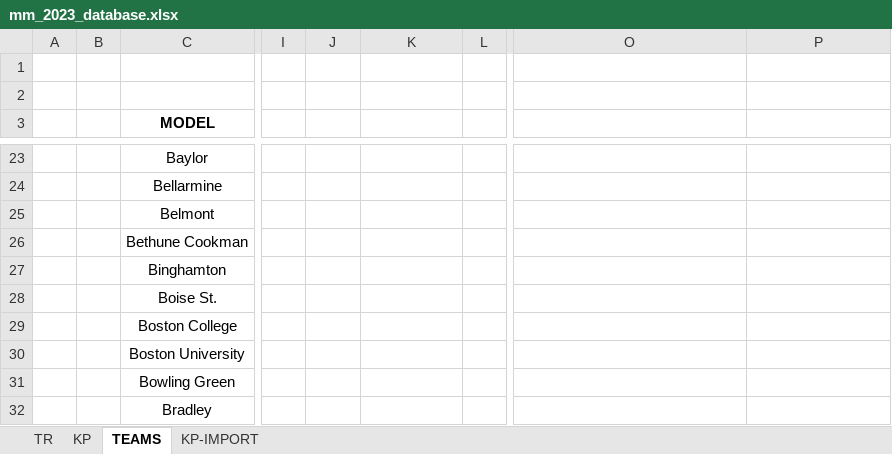
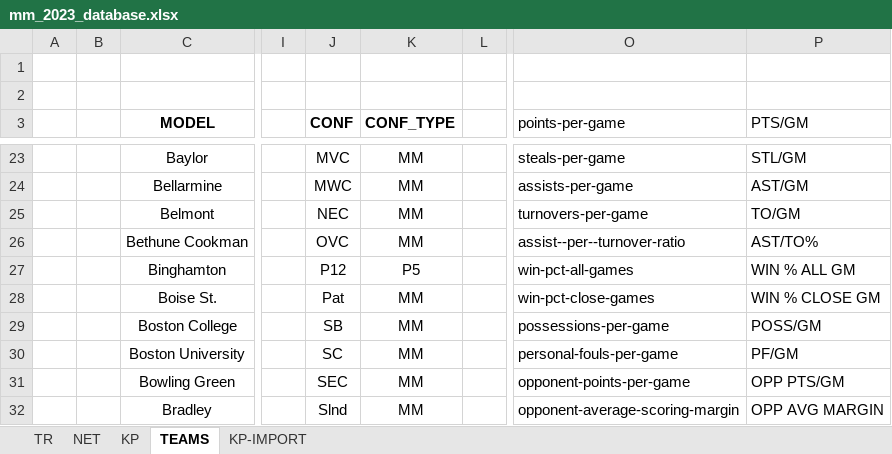
Before and after one commit to nehat312/march-madness-2023, an Excel workbook: data/mm_2023_database.xlsx, sheet TEAMS, drawn as a sheet; only a part is shown, gaps mark what is left out; values as stored, in another font and other column widths than the file's, no borders; the diff covers the shown part only; the diff names each change by its address in the sheet, - before the commit and + after, or states it on an @@ line.

```diff
--- a/data/mm_2023_database.xlsx (sheet TEAMS)
+++ b/data/mm_2023_database.xlsx (sheet TEAMS)
+sheet tab: NET
-J3: (empty)
+J3: CONF
-K3: (empty)
+K3: CONF_TYPE
-O3: (empty)
+O3: points-per-game
-P3: (empty)
+P3: PTS/GM
-J23 (CONF): (empty)
+J23 (CONF): MVC
-K23:K26 (CONF_TYPE): (empty)
+K23:K26 (CONF_TYPE): MM
-O23 (points-per-game): (empty)
+O23 (points-per-game): steals-per-game
-P23 (PTS/GM): (empty)
+P23 (PTS/GM): STL/GM
-J24 (CONF): (empty)
+J24 (CONF): MWC
-O24 (points-per-game): (empty)
+O24 (points-per-game): assists-per-game
-P24 (PTS/GM): (empty)
+P24 (PTS/GM): AST/GM
-J25 (CONF): (empty)
+J25 (CONF): NEC
-O25 (points-per-game): (empty)
+O25 (points-per-game): turnovers-per-game
-P25 (PTS/GM): (empty)
+P25 (PTS/GM): TO/GM
-J26 (CONF): (empty)
+J26 (CONF): OVC
-O26 (points-per-game): (empty)
+O26 (points-per-game): assist--per--turnover-ratio
-P26 (PTS/GM): (empty)
+P26 (PTS/GM): AST/TO%
-J27 (CONF): (empty)
+J27 (CONF): P12
-K27 (CONF_TYPE): (empty)
+K27 (CONF_TYPE): P5
-O27 (points-per-game): (empty)
+O27 (points-per-game): win-pct-all-games
-P27 (PTS/GM): (empty)
+P27 (PTS/GM): WIN % ALL GM
-J28 (CONF): (empty)
+J28 (CONF): Pat
-K28:K32 (CONF_TYPE): (empty)
+K28:K32 (CONF_TYPE): MM
-O28 (points-per-game): (empty)
+O28 (points-per-game): win-pct-close-games
-P28 (PTS/GM): (empty)
+P28 (PTS/GM): WIN % CLOSE GM
-J29 (CONF): (empty)
+J29 (CONF): SB
-O29 (points-per-game): (empty)
+O29 (points-per-game): possessions-per-game
-P29 (PTS/GM): (empty)
+P29 (PTS/GM): POSS/GM
-J30 (CONF): (empty)
+J30 (CONF): SC
-O30 (points-per-game): (empty)
+O30 (points-per-game): personal-fouls-per-game
-P30 (PTS/GM): (empty)
+P30 (PTS/GM): PF/GM
-J31 (CONF): (empty)
+J31 (CONF): SEC
-O31 (points-per-game): (empty)
+O31 (points-per-game): opponent-points-per-game
-P31 (PTS/GM): (empty)
+P31 (PTS/GM): OPP PTS/GM
-J32 (CONF): (empty)
+J32 (CONF): Slnd
-O32 (points-per-game): (empty)
+O32 (points-per-game): opponent-average-scoring-margin
-P32 (PTS/GM): (empty)
+P32 (PTS/GM): OPP AVG MARGIN
```
Also changed, not shown: 102 edited cells elsewhere in this sheet, sheet TR, sheet KP, 3 other files.
